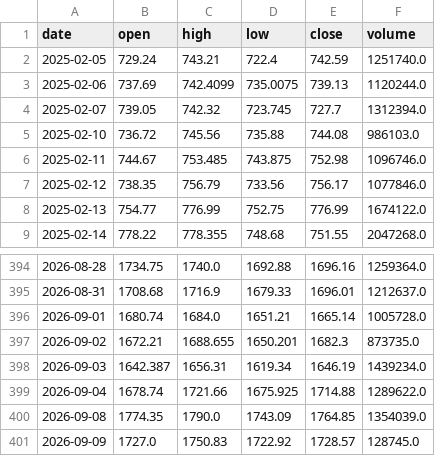
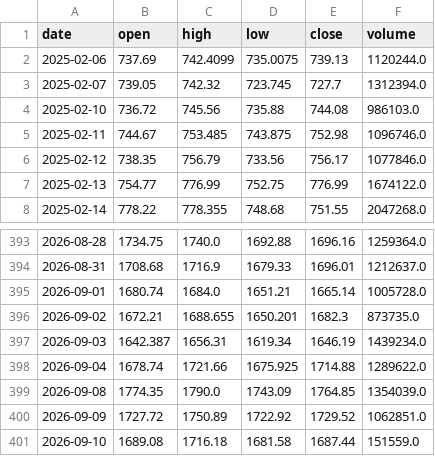
Before and after one commit to CRCBIT/STOCK_PREDICT, a CSV file: published/history/ASML.csv, drawn as a sheet; only a part is shown, gaps mark what is left out.

```diff
--- a/published/history/ASML.csv
+++ b/published/history/ASML.csv
@@ -1,3 +1,2 @@
 date,open,high,low,close,volume
-2025-02-05,729.24,743.21,722.4,742.59,1251740.0
 2025-02-06,737.69,742.4099,735.0075,739.13,1120244.0
@@ -400,2 +399,3 @@ date,open,high,low,close,volume
 2026-09-08,1774.35,1790.0,1743.09,1764.85,1354039.0
-2026-09-09,1727.0,1750.83,1722.92,1728.57,128745.0
+2026-09-09,1727.72,1750.89,1722.92,1729.52,1062851.0
+2026-09-10,1689.08,1716.18,1681.58,1687.44,151559.0
```
Also changed, not shown: published/history/RAM.csv, published/history/SNDK.csv, 39 other files.
